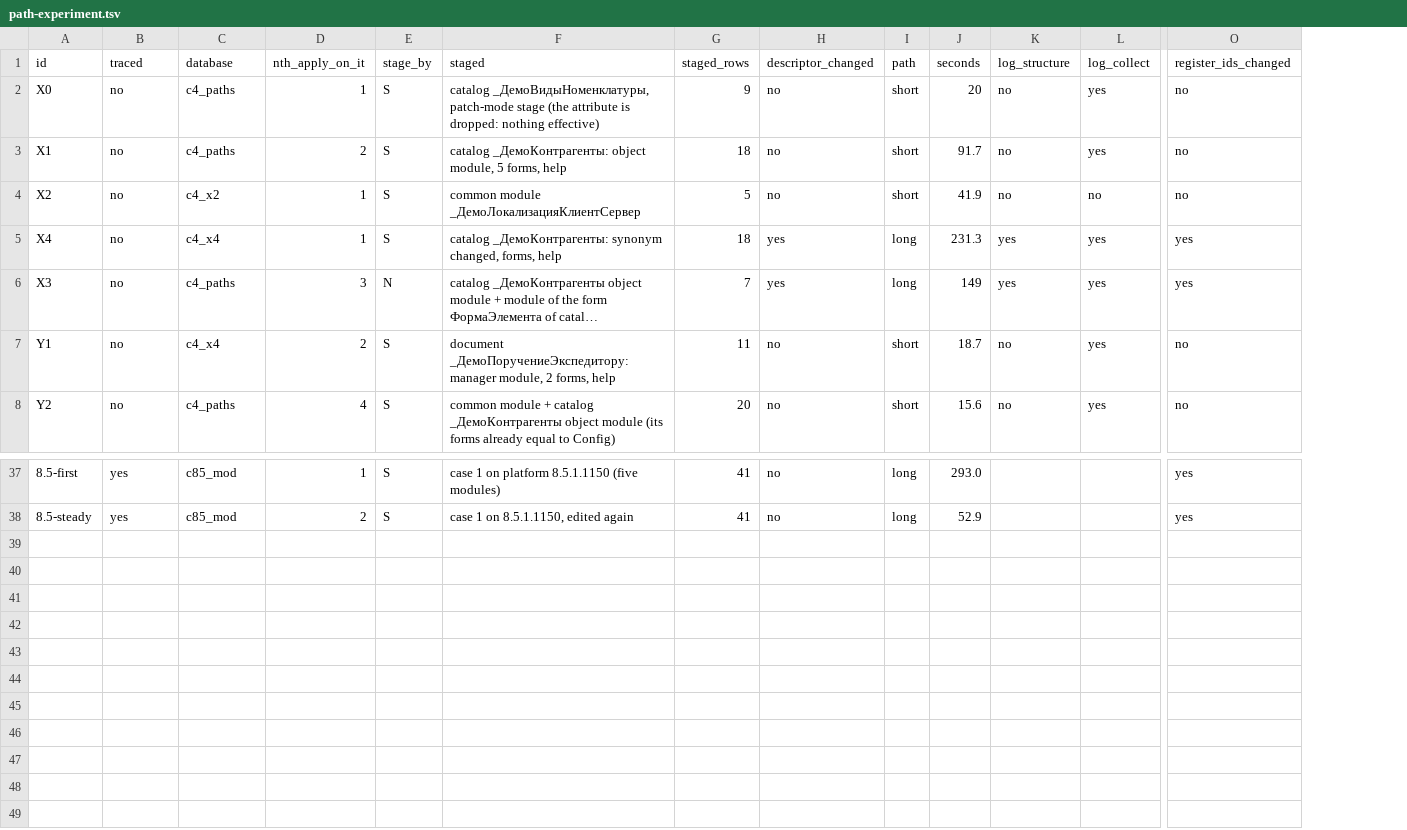
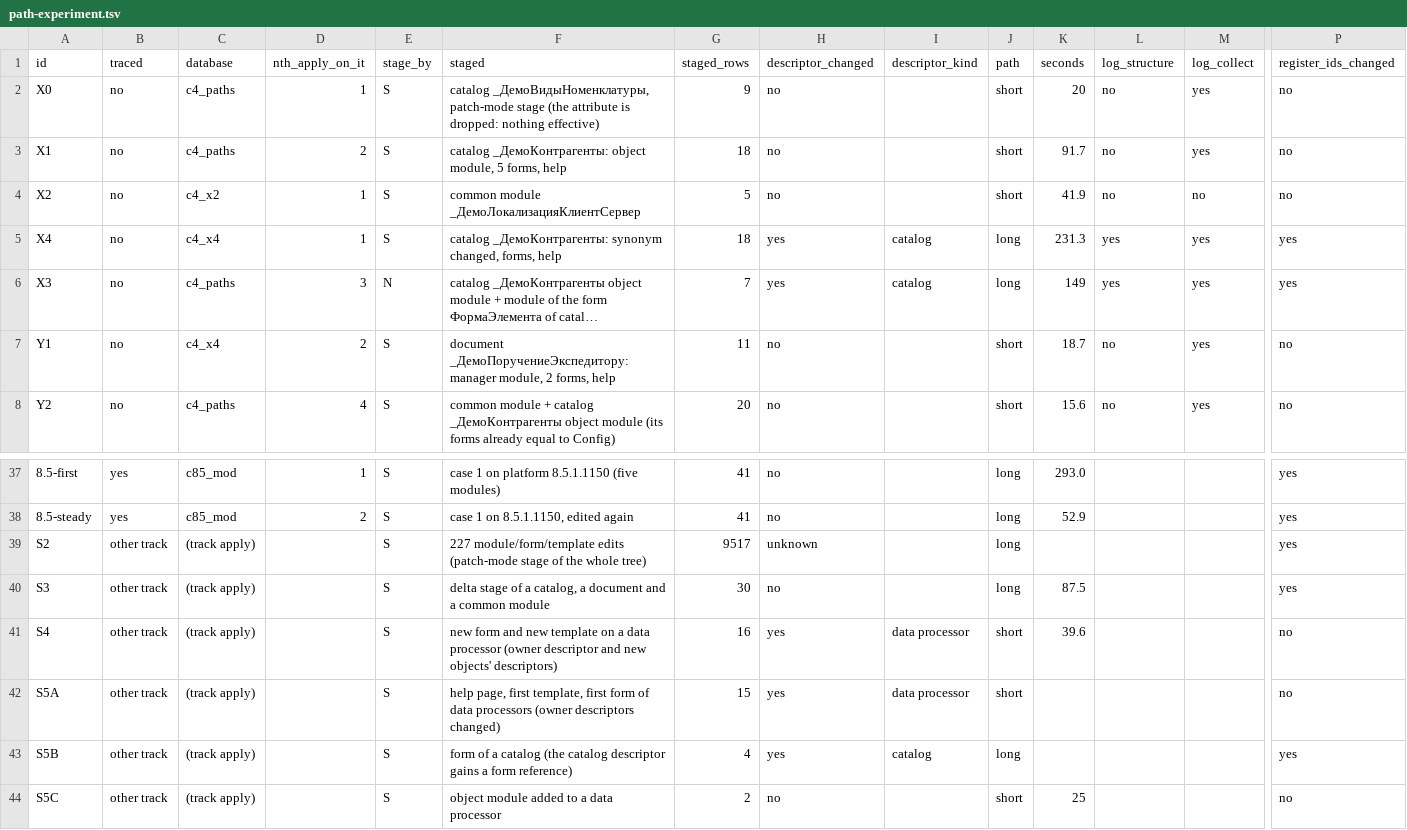
Before and after one commit to ShapaPro/ibcmd-rs, a TSV file: docs/apply/evidence/native-apply-8.3.27/path-experiment.tsv, drawn as a sheet; only a part is shown, gaps mark what is left out; long unchanged cells end in …; rows hold the shown columns only; the diff names each change by its address in the sheet, - before the commit and + after, or states it on an @@ line.

```diff
--- a/docs/apply/evidence/native-apply-8.3.27/path-experiment.tsv
+++ b/docs/apply/evidence/native-apply-8.3.27/path-experiment.tsv
+column I (descriptor_kind), rows 5-6: catalog | catalog
+row 39: S2 | other track | (track apply) |  | S | 227 module/form/template edits (patch-mode stage of the whole tree) | 9517 | unknown |  | long |  |  |  | yes
+row 40: S3 | other track | (track apply) |  | S | delta stage of a catalog, a document and a common module | 30 | no |  | long | 87.5 |  |  | yes
+row 41: S4 | other track | (track apply) |  | S | new form and new template on a data processor (owner descriptor and new objects' descriptors) | 16 | yes | data processor | short | 39.6 |  |  | no
+row 42: S5A | other track | (track apply) |  | S | help page, first template, first form of data processors (owner descriptors changed) | 15 | yes | data processor | short |  |  |  | no
+row 43: S5B | other track | (track apply) |  | S | form of a catalog (the catalog descriptor gains a form reference) | 4 | yes | catalog | long |  |  |  | yes
+row 44: S5C | other track | (track apply) |  | S | object module added to a data processor | 2 | no |  | short | 25 |  |  | no
```
Also changed, not shown: 8 other files.
